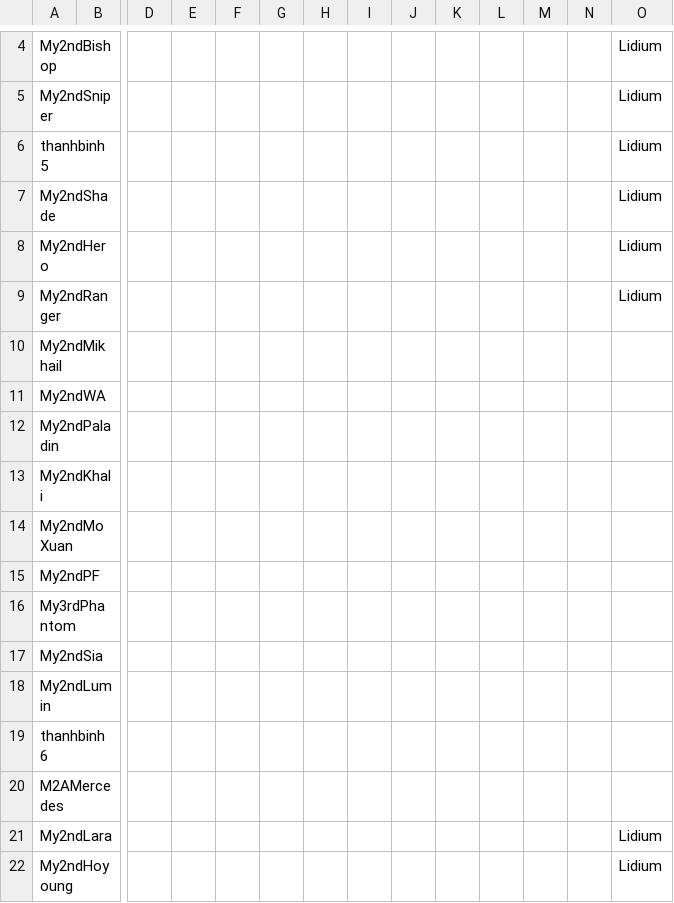
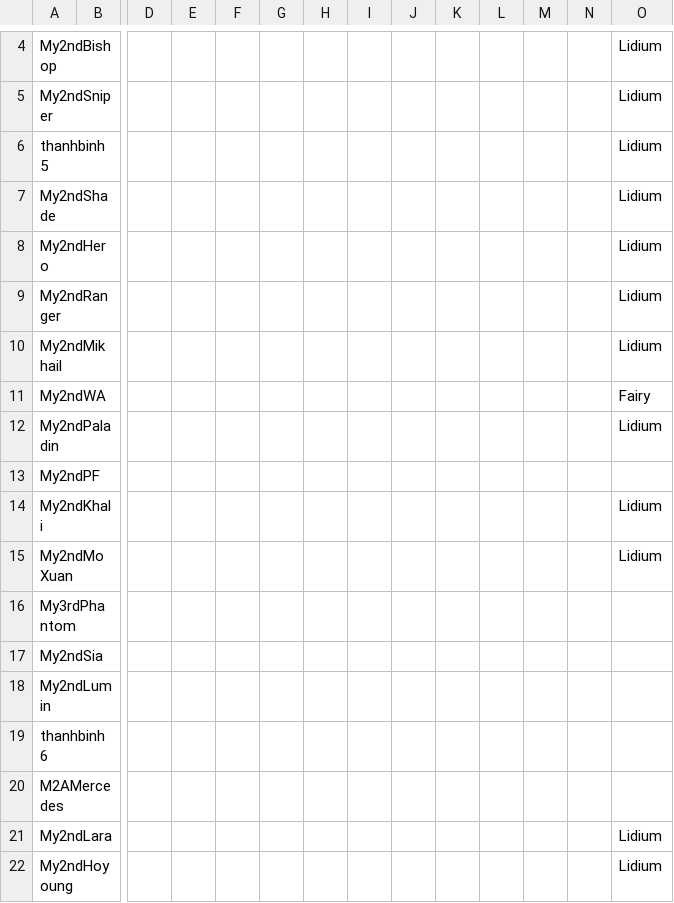
Before and after one commit to My2ndAngelic/Maple-Progression-Tracker, a CSV file: data/accessory.csv, drawn as a sheet; only a part is shown, gaps mark what is left out; removed rows and columns are numbered as before the commit, all else as after; rows hold the shown columns only; the diff names each change by its address in the sheet, - before the commit and + after, or states it on an @@ line.

Commit message:
Update data

```diff
--- a/data/accessory.csv
+++ b/data/accessory.csv
-O10: (empty)
+O10: Lidium
-O11: (empty)
+O11: Fairy
-O12: (empty)
+O12: Lidium
-row 13: My2ndKhali
-row 14: My2ndMoXuan
+row 14: My2ndKhali |  |  |  |  |  |  |  |  |  |  |  |  | Lidium
+row 15: My2ndMoXuan |  |  |  |  |  |  |  |  |  |  |  |  | Lidium
```
Also changed, not shown: data/account.csv, data/arcane.csv, 5 other files.
